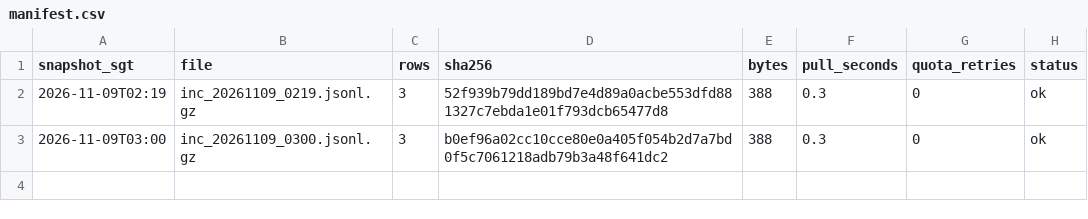
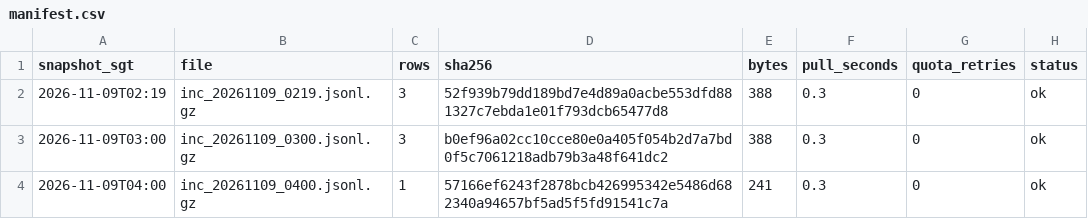
Before and after one commit to LUOaini1213/sg-bus-network-monitor, a CSV file: data/raw/incidents/2026-11-09/manifest.csv, drawn as a sheet; the diff names each change by its address in the sheet, - before the commit and + after, or states it on an @@ line.

```diff
--- a/data/raw/incidents/2026-11-09/manifest.csv
+++ b/data/raw/incidents/2026-11-09/manifest.csv
+row 4: 2026-11-09T04:00 | inc_20261109_0400.jsonl.gz | 1 | 57166ef6243f2878bcb426995342e5486d682340a94657bf5ad5f5fd91541c7a | 241 | 0.3 | 0 | ok
```
Also changed, not shown: data/raw/speedbands/2026-11-09/manifest.csv, 2 other files.
